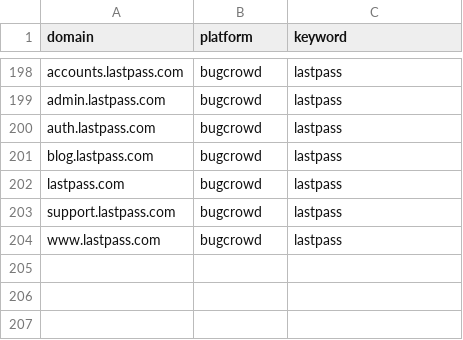
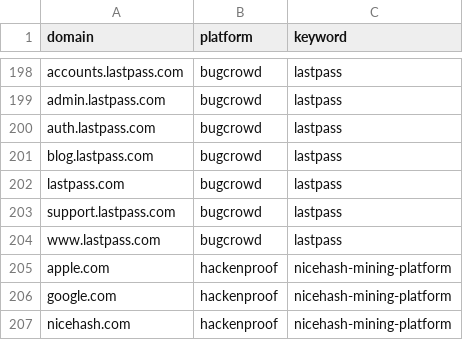
Before and after one commit to ChemicalSalt/bug-bounty-hunter, a CSV file: domain_program_map.csv, drawn as a sheet; only a part is shown, gaps mark what is left out.

Commit message:
Weekend vet (hackenproof) 2026-08-28

```diff
--- a/domain_program_map.csv
+++ b/domain_program_map.csv
@@ -204 +204,4 @@ support.lastpass.com,bugcrowd,lastpass
 www.lastpass.com,bugcrowd,lastpass
+apple.com,hackenproof,nicehash-mining-platform
+google.com,hackenproof,nicehash-mining-platform
+nicehash.com,hackenproof,nicehash-mining-platform
```
Also changed, not shown: 4 other files.
